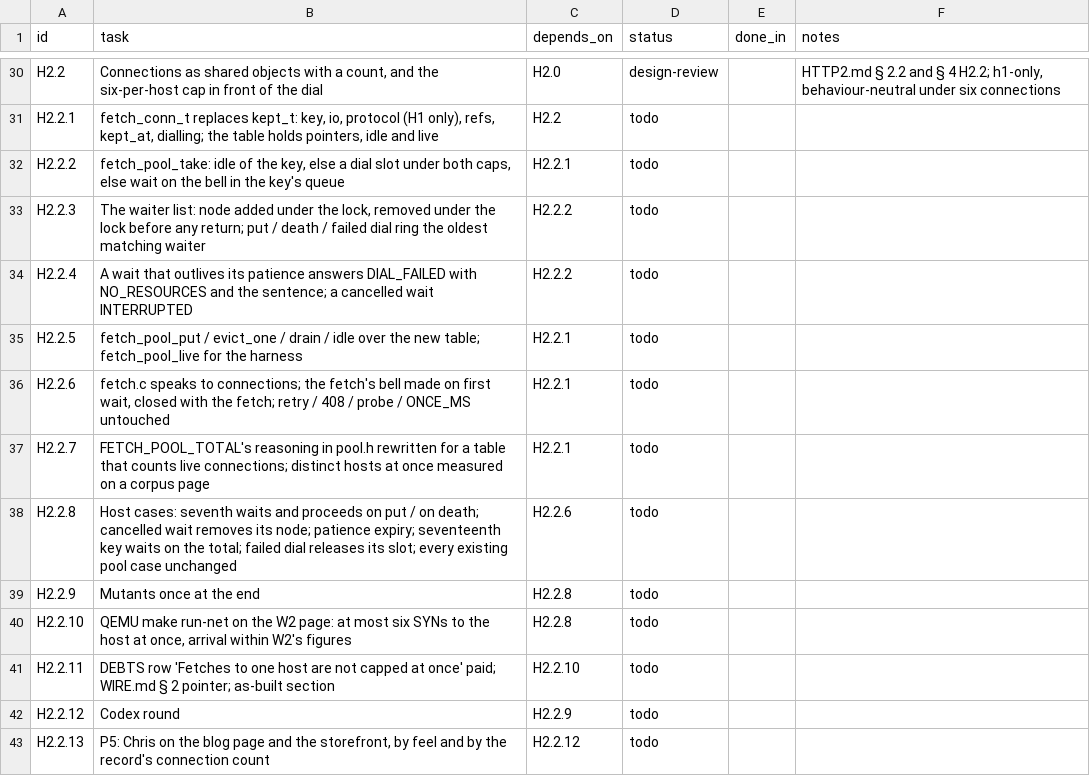
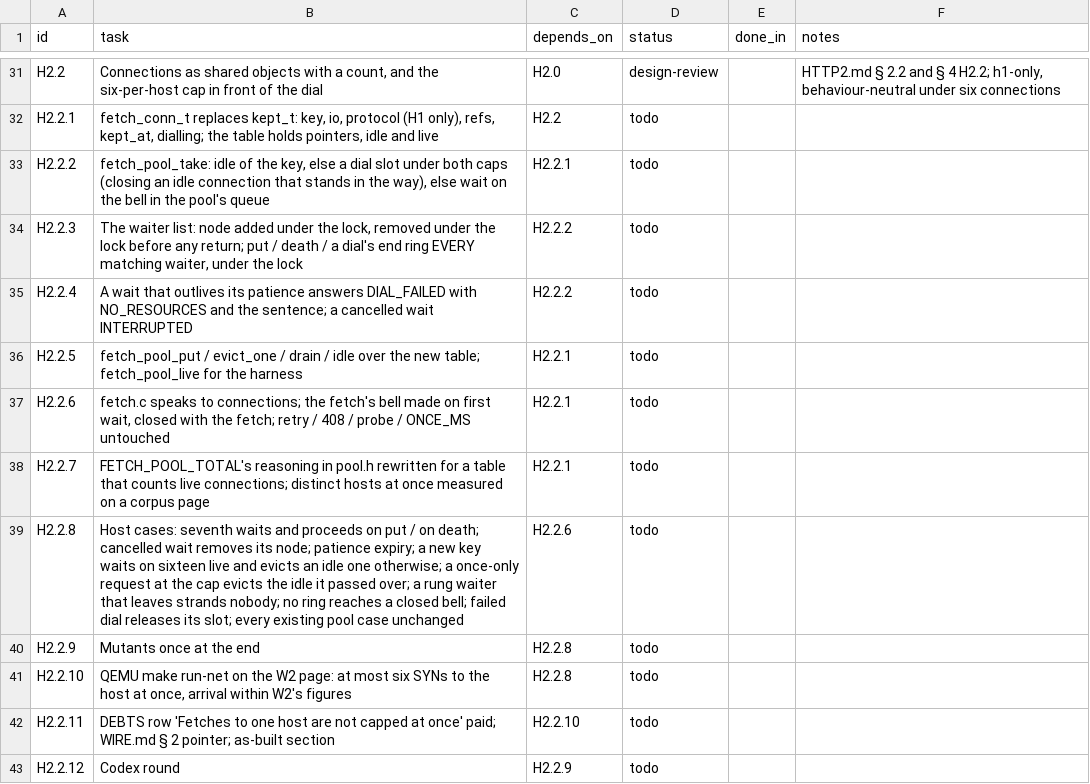
Before and after one commit to VBWizard/os64, a CSV file: docs/design/pending/HTTP2_TRACKER.csv, drawn as a sheet; only a part is shown, gaps mark what is left out; the shorter side is filled out with more unchanged rows; the diff covers the shown part only.

```diff
--- a/docs/design/pending/HTTP2_TRACKER.csv
+++ b/docs/design/pending/HTTP2_TRACKER.csv
@@ -31,4 +32,4 @@ H2.2,"Connections as shared objects with a count, and the six-per-host cap in fr
 H2.2.1,"fetch_conn_t replaces kept_t: key, io, protocol (H1 only), refs, kept_at, dialling; the table holds pointers, idle and live",H2.2,todo,,
-H2.2.2,"fetch_pool_take: idle of the key, else a dial slot under both caps, else wait on the bell in the key's queue",H2.2.1,todo,,
-H2.2.3,"The waiter list: node added under the lock, removed under the lock before any return; put / death / failed dial ring the oldest matching waiter",H2.2.2,todo,,
+H2.2.2,"fetch_pool_take: idle of the key, else a dial slot under both caps (closing an idle connection that stands in the way), else wait on the bell in the pool's queue",H2.2.1,todo,,
+H2.2.3,"The waiter list: node added under the lock, removed under the lock before any return; put / death / a dial's end ring EVERY matching waiter, under the lock",H2.2.2,todo,,
 H2.2.4,"A wait that outlives its patience answers DIAL_FAILED with NO_RESOURCES and the sentence; a cancelled wait INTERRUPTED",H2.2.2,todo,,
@@ -37,3 +38,3 @@ H2.2.6,"fetch.c speaks to connections; the fetch's bell made on first wait, clos
 H2.2.7,"FETCH_POOL_TOTAL's reasoning in pool.h rewritten for a table that counts live connections; distinct hosts at once measured on a corpus page",H2.2.1,todo,,
-H2.2.8,"Host cases: seventh waits and proceeds on put / on death; cancelled wait removes its node; patience expiry; seventeenth key waits on the total; failed dial releases its slot; every existing pool case unchanged",H2.2.6,todo,,
+H2.2.8,"Host cases: seventh waits and proceeds on put / on death; cancelled wait removes its node; patience expiry; a new key waits on sixteen live and evicts an idle one otherwise; a once-only request at the cap evicts the idle it passed over; a rung waiter that leaves strands nobody; no ring reaches a closed bell; failed dial releases its slot; every existing pool case unchanged",H2.2.6,todo,,
 H2.2.9,"Mutants once at the end",H2.2.8,todo,,
```
Also changed, not shown: 1 added row and 5 edited cells elsewhere in this file, 1 other file.
